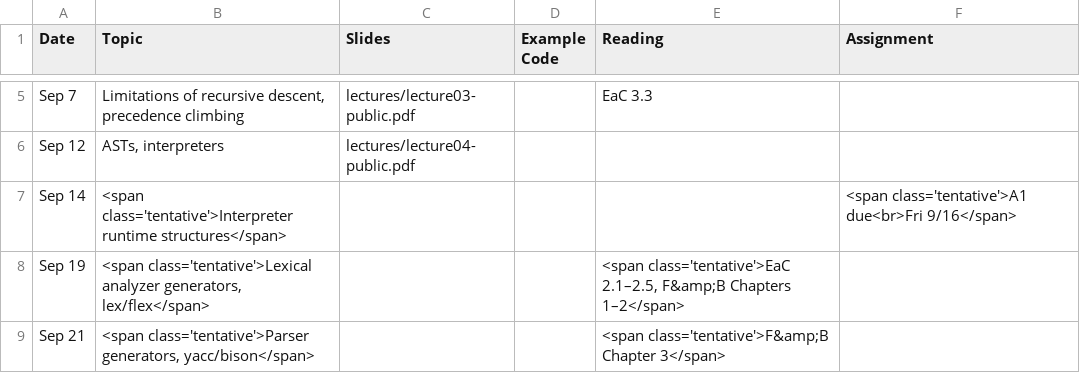
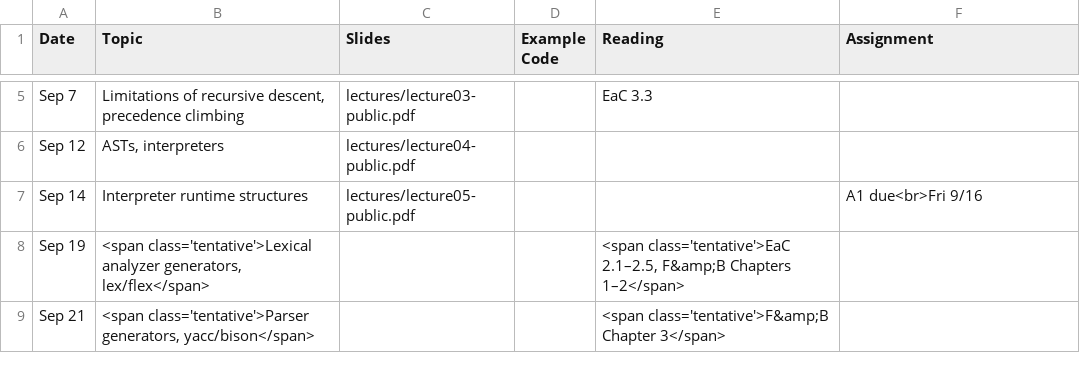
Before and after one commit to jhucompilers/fall2022, a CSV file: schedule.csv, drawn as a sheet; only a part is shown, gaps mark what is left out.

Commit message:
add lecture 5

```diff
--- a/schedule.csv
+++ b/schedule.csv
@@ -6,3 +6,3 @@ Sep 7,"Limitations of recursive descent, precedence climbing",lectures/lecture03
 Sep 12,"ASTs, interpreters",lectures/lecture04-public.pdf,,
-Sep 14,"<span class='tentative'>Interpreter runtime structures</span>",,,,"<span class='tentative'>A1 due<br>Fri 9/16</span>"
+Sep 14,"Interpreter runtime structures",lectures/lecture05-public.pdf,,,"A1 due<br>Fri 9/16"
 Sep 19,"<span class='tentative'>Lexical analyzer generators, lex/flex</span>",,,"<span class='tentative'>EaC 2.1–2.5, F&amp;B Chapters 1–2</span>",
```
Also changed, not shown: 2 other files.
